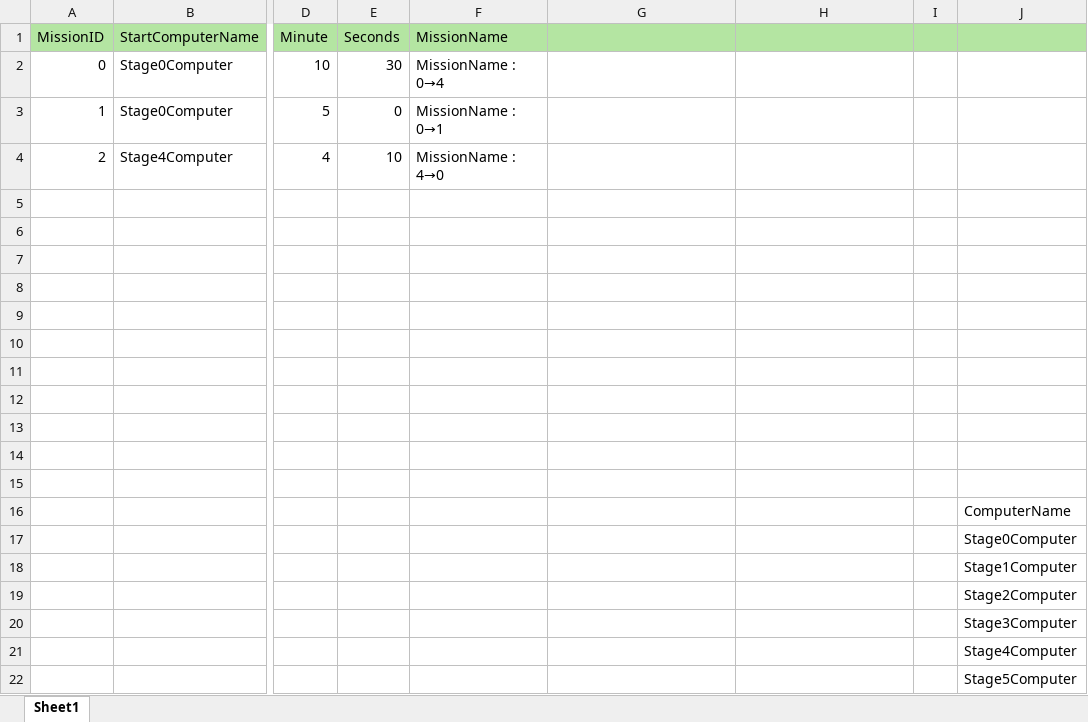
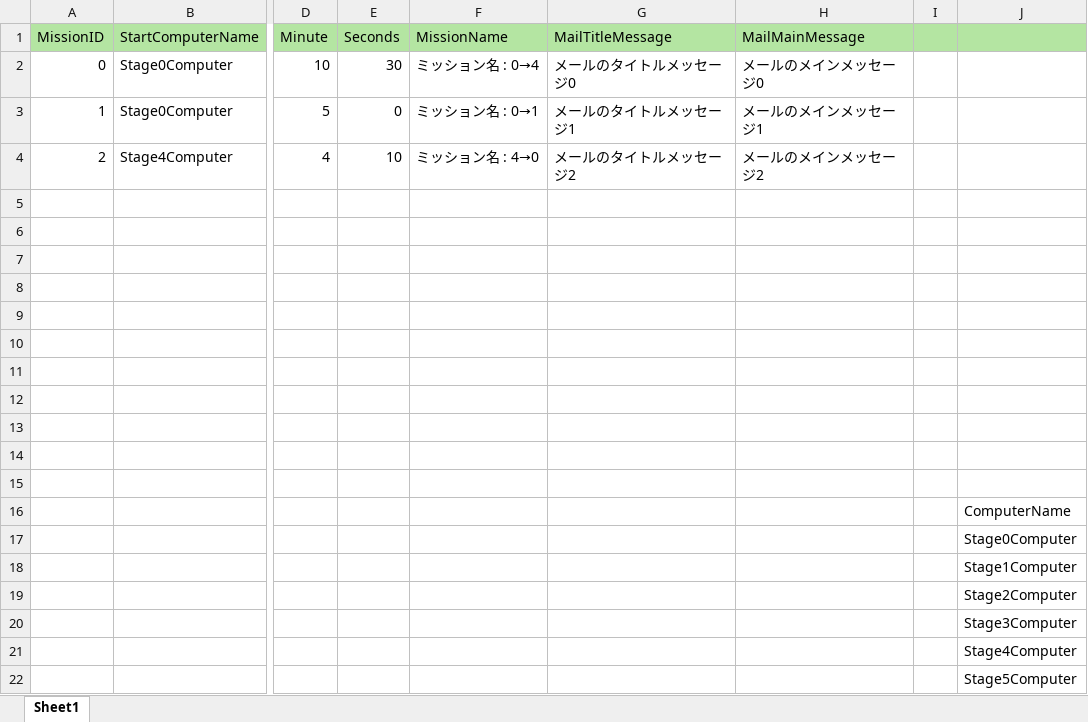
Before and after one commit to atenai/ReSurvivor2, an Excel workbook: Assets/ReSurvivor2/MasterDataExcels/MasterMission.xlsx, sheet Sheet1, drawn as a sheet; only a part is shown, gaps mark what is left out; values as stored, in another font and other column widths than the file's, no borders; table styles not drawn; the diff names each change by its address in the sheet, - before the commit and + after, or states it on an @@ line.

```diff
--- a/Assets/ReSurvivor2/MasterDataExcels/MasterMission.xlsx (sheet Sheet1)
+++ b/Assets/ReSurvivor2/MasterDataExcels/MasterMission.xlsx (sheet Sheet1)
-G1: (empty)
+G1: MailTitleMessage
-H1: (empty)
+H1: MailMainMessage
-F2 (MissionName): MissionName : 0→4
+F2 (MissionName): ミッション名 : 0→4
-G2 (MailTitleMessage): (empty)
+G2 (MailTitleMessage): メールのタイトルメッセージ0
-H2 (MailMainMessage): (empty)
+H2 (MailMainMessage): メールのメインメッセージ0
-F3 (MissionName): MissionName : 0→1
+F3 (MissionName): ミッション名 : 0→1
-G3 (MailTitleMessage): (empty)
+G3 (MailTitleMessage): メールのタイトルメッセージ1
-H3 (MailMainMessage): (empty)
+H3 (MailMainMessage): メールのメインメッセージ1
-F4 (MissionName): MissionName : 4→0
+F4 (MissionName): ミッション名 : 4→0
-G4 (MailTitleMessage): (empty)
+G4 (MailTitleMessage): メールのタイトルメッセージ2
-H4 (MailMainMessage): (empty)
+H4 (MailMainMessage): メールのメインメッセージ2
```
Also changed, not shown: 5 other files.
